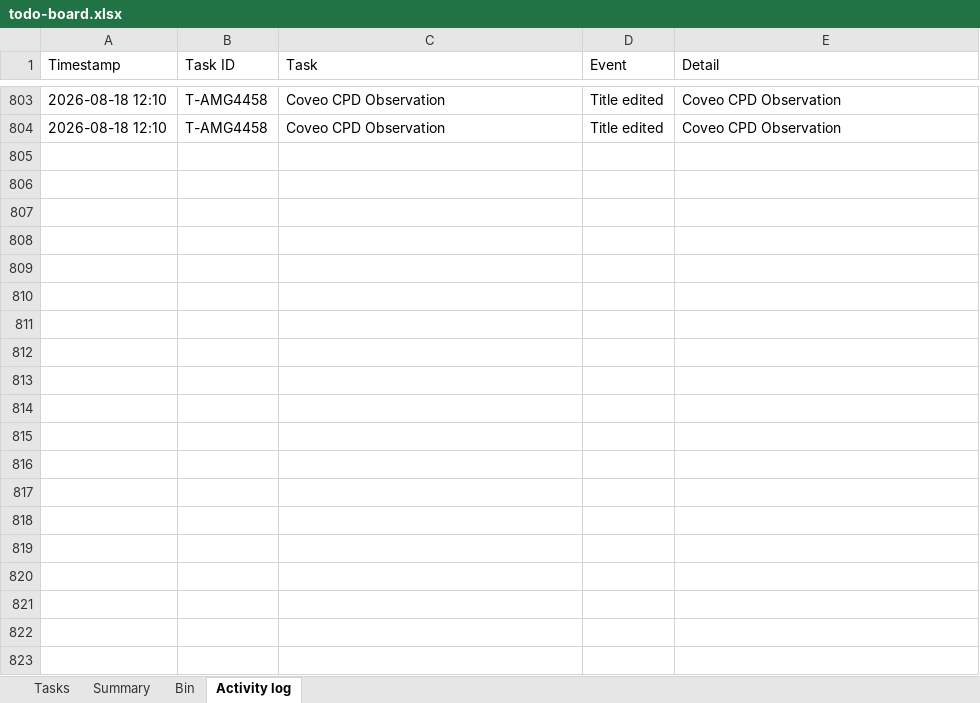
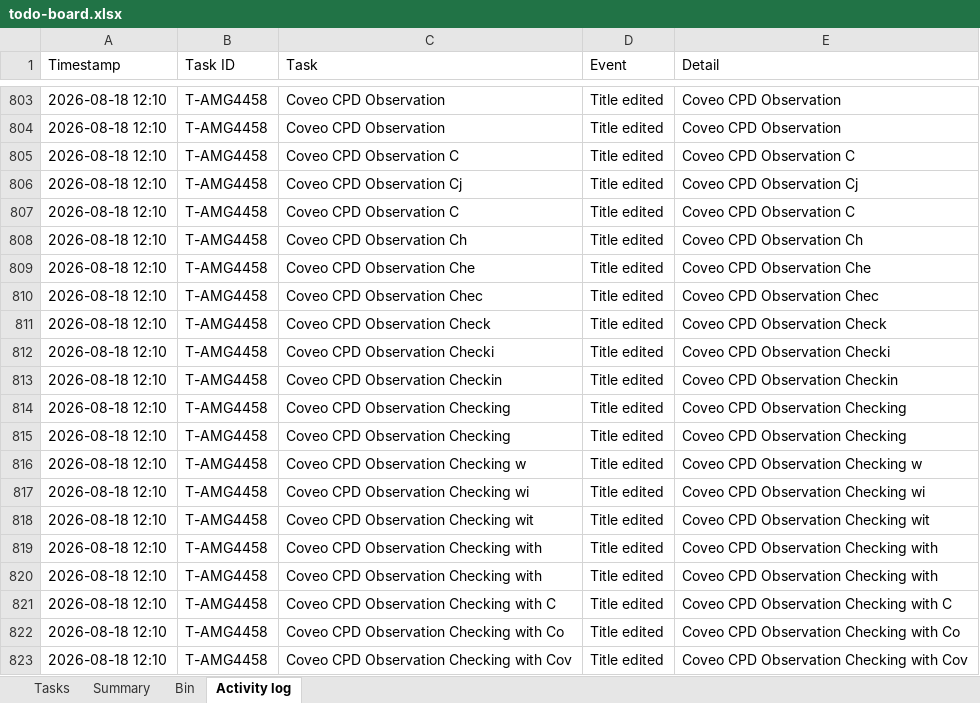
Before and after one commit to akshay0828/To-Do, an Excel workbook: data/todo-board.xlsx, sheet Activity log, drawn as a sheet; only a part is shown, gaps mark what is left out; values as stored, in another font and other column widths than the file's, no borders; the diff covers the shown part only; the diff names each change by its address in the sheet, - before the commit and + after, or states it on an @@ line.

Commit message:
Update board — 12 notes, 2 done (2026-08-18 12:10)

```diff
--- a/data/todo-board.xlsx (sheet Activity log)
+++ b/data/todo-board.xlsx (sheet Activity log)
+row 805: 2026-08-18 12:10 | T-AMG4458 | Coveo CPD Observation C | Title edited | Coveo CPD Observation C
+row 806: 2026-08-18 12:10 | T-AMG4458 | Coveo CPD Observation Cj | Title edited | Coveo CPD Observation Cj
+row 807: 2026-08-18 12:10 | T-AMG4458 | Coveo CPD Observation C | Title edited | Coveo CPD Observation C
+row 808: 2026-08-18 12:10 | T-AMG4458 | Coveo CPD Observation Ch | Title edited | Coveo CPD Observation Ch
+row 809: 2026-08-18 12:10 | T-AMG4458 | Coveo CPD Observation Che | Title edited | Coveo CPD Observation Che
+row 810: 2026-08-18 12:10 | T-AMG4458 | Coveo CPD Observation Chec | Title edited | Coveo CPD Observation Chec
+row 811: 2026-08-18 12:10 | T-AMG4458 | Coveo CPD Observation Check | Title edited | Coveo CPD Observation Check
+row 812: 2026-08-18 12:10 | T-AMG4458 | Coveo CPD Observation Checki | Title edited | Coveo CPD Observation Checki
+row 813: 2026-08-18 12:10 | T-AMG4458 | Coveo CPD Observation Checkin | Title edited | Coveo CPD Observation Checkin
+row 814: 2026-08-18 12:10 | T-AMG4458 | Coveo CPD Observation Checking | Title edited | Coveo CPD Observation Checking
+row 815: 2026-08-18 12:10 | T-AMG4458 | Coveo CPD Observation Checking | Title edited | Coveo CPD Observation Checking
+row 816: 2026-08-18 12:10 | T-AMG4458 | Coveo CPD Observation Checking w | Title edited | Coveo CPD Observation Checking w
+row 817: 2026-08-18 12:10 | T-AMG4458 | Coveo CPD Observation Checking wi | Title edited | Coveo CPD Observation Checking wi
+row 818: 2026-08-18 12:10 | T-AMG4458 | Coveo CPD Observation Checking wit | Title edited | Coveo CPD Observation Checking wit
+row 819: 2026-08-18 12:10 | T-AMG4458 | Coveo CPD Observation Checking with | Title edited | Coveo CPD Observation Checking with
+row 820: 2026-08-18 12:10 | T-AMG4458 | Coveo CPD Observation Checking with | Title edited | Coveo CPD Observation Checking with
+row 821: 2026-08-18 12:10 | T-AMG4458 | Coveo CPD Observation Checking with C | Title edited | Coveo CPD Observation Checking with C
+row 822: 2026-08-18 12:10 | T-AMG4458 | Coveo CPD Observation Checking with Co | Title edited | Coveo CPD Observation Checking with Co
+row 823: 2026-08-18 12:10 | T-AMG4458 | Coveo CPD Observation Checking with Cov | Title edited | Coveo CPD Observation Checking with Cov
```
Also changed, not shown: 10 added rows elsewhere in this sheet, sheet Summary, sheet Tasks.
